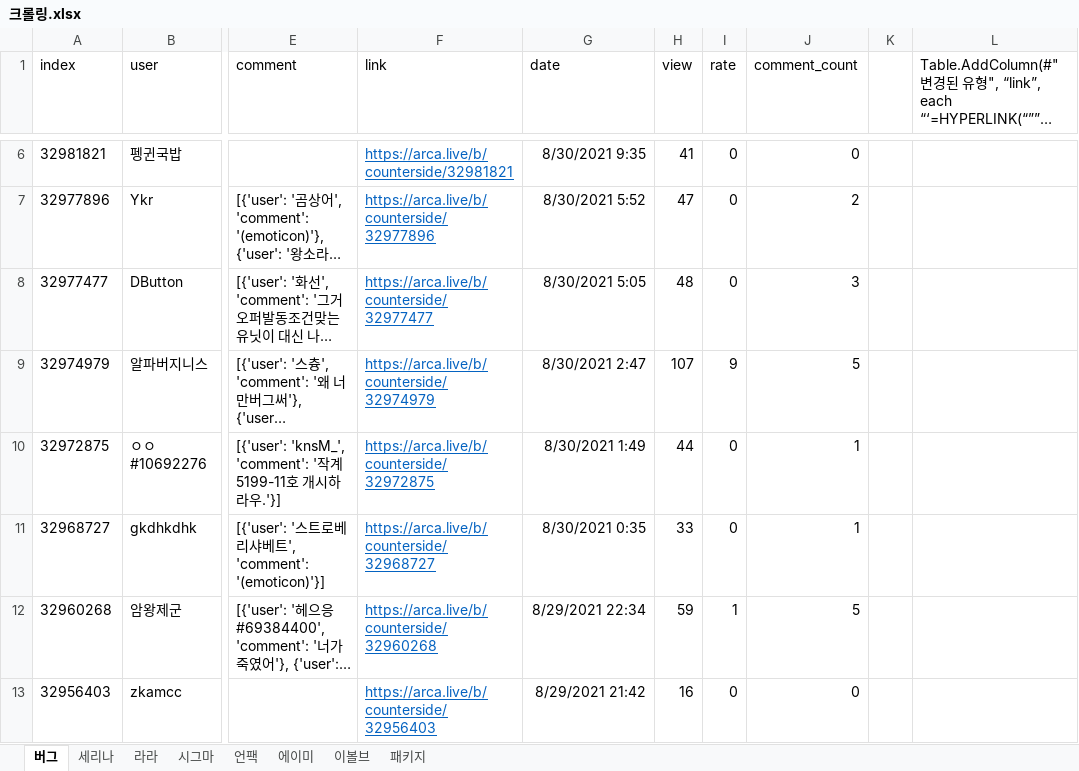
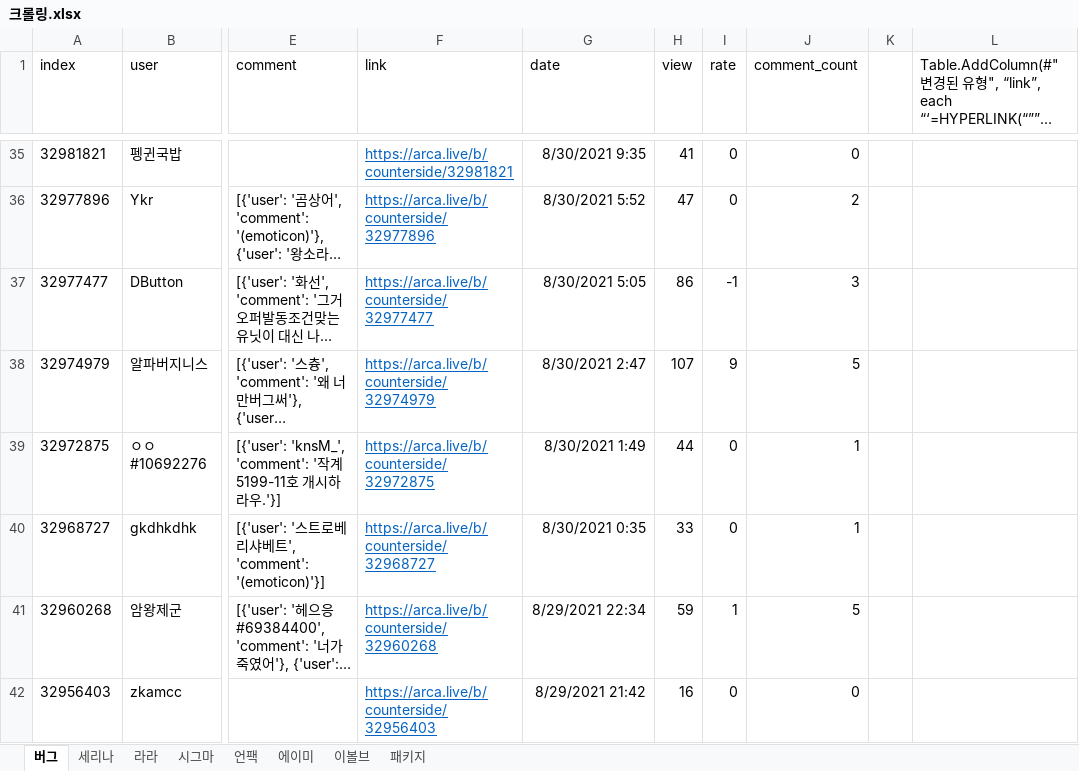
Before and after one commit to songnman/CrawlingThat, an Excel workbook: 크롤링.xlsx, sheet 버그, drawn as a sheet; only a part is shown, gaps mark what is left out; long unchanged cells end in …; values as stored, in another font and other column widths than the file's, no borders; table styles not drawn; addresses are those after the commit; the diff covers the shown part only; the diff names each change by its address in the sheet, - before the commit and + after, or states it on an @@ line.

```diff
--- a/크롤링.xlsx (sheet 버그)
+++ b/크롤링.xlsx (sheet 버그)
-H37 (view): 48
+H37 (view): 86
-I37 (rate): 0
+I37 (rate): -1
```
Also changed, not shown: 29 added rows elsewhere in this sheet, sheet 이볼브, sheet 시그마, sheet 에이미, sheet 패키지, sheet 라라, sheet 세리나, 1 more sheet, 10 other files.
